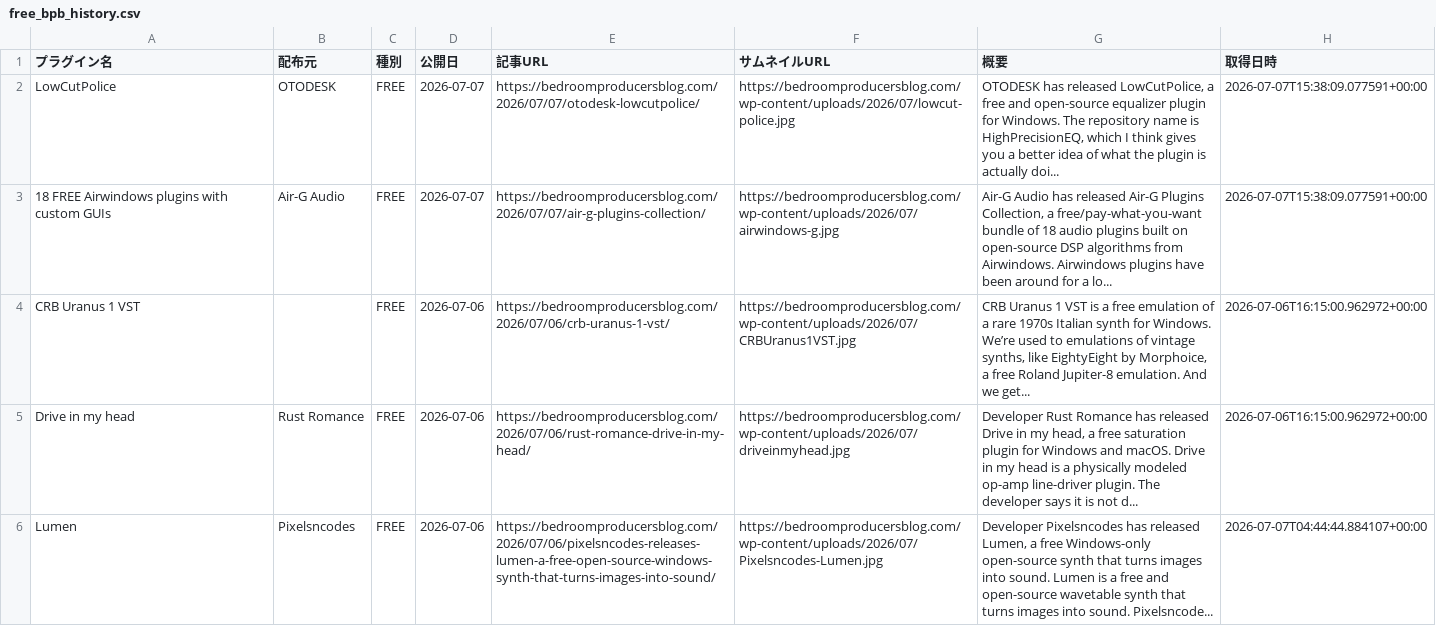
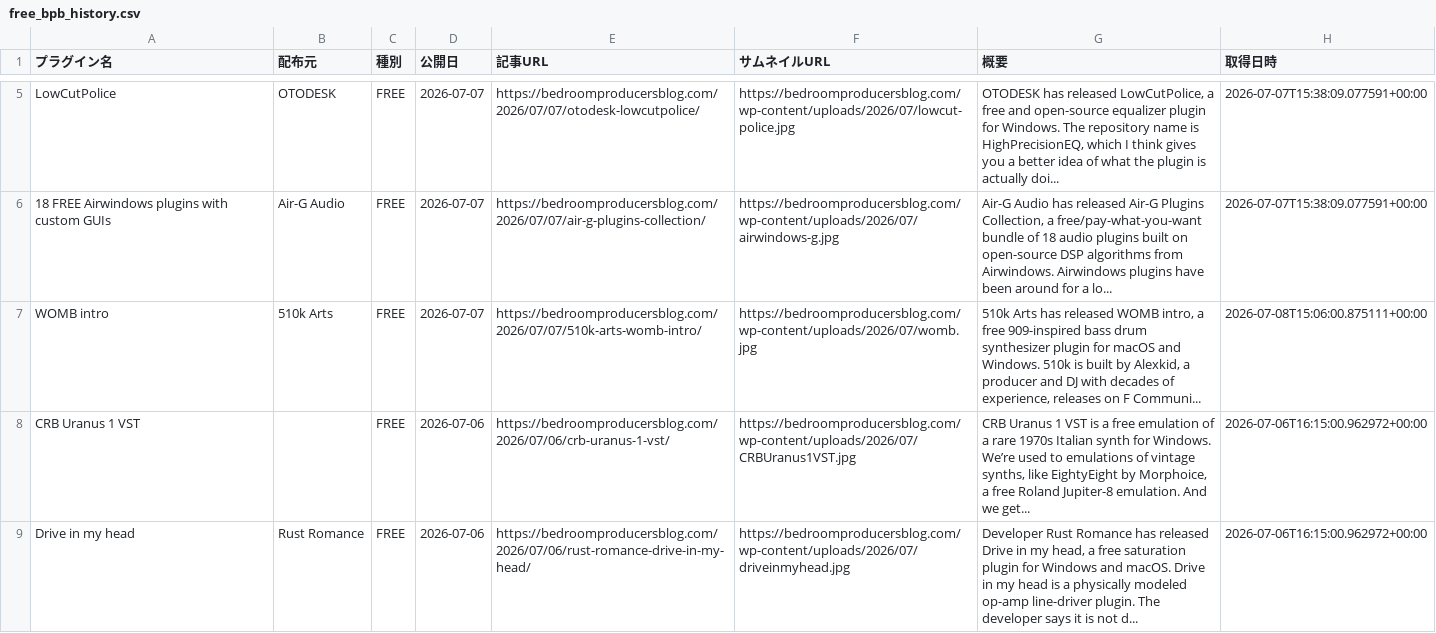
Before and after one commit to Plugin-Tsushin/plugin-boutique-scraper, a CSV file: output/free_bpb_history.csv, drawn as a sheet; only a part is shown, gaps mark what is left out; the shorter side is filled out with more unchanged rows; the diff covers the shown part only.

```diff
--- a/output/free_bpb_history.csv
+++ b/output/free_bpb_history.csv
@@ -3,2 +6,3 @@ LowCutPolice,OTODESK,FREE,2026-07-07,https://bedroomproducersblog.com/2026/07/07
 18 FREE Airwindows plugins with custom GUIs,Air-G Audio,FREE,2026-07-07,https://bedroomproducersblog.com/2026/07/07/air-g-plugins-collection/,https://bedroomproducersblog.com/wp-content/uploads/2026/07/airwindows-g.jpg,"Air-G Audio has released Air-G Plugins Collection, a free/pay-what-you-want bundle of 18 audio plugins built on open-source DSP algorithms from Airwindows. Airwindows plugins have been around for a lo...",2026-07-07T15:38:09.077591+00:00
+WOMB intro,510k Arts,FREE,2026-07-07,https://bedroomproducersblog.com/2026/07/07/510k-arts-womb-intro/,https://bedroomproducersblog.com/wp-content/uploads/2026/07/womb.jpg,"510k Arts has released WOMB intro, a free 909-inspired bass drum synthesizer plugin for macOS and Windows. 510k is built by Alexkid, a producer and DJ with decades of experience, releases on F Communi...",2026-07-08T15:06:00.875111+00:00
 CRB Uranus 1 VST,,FREE,2026-07-06,https://bedroomproducersblog.com/2026/07/06/crb-uranus-1-vst/,https://bedroomproducersblog.com/wp-content/uploads/2026/07/CRBUranus1VST.jpg,"CRB Uranus 1 VST is a free emulation of a rare 1970s Italian synth for Windows. We’re used to emulations of vintage synths, like EightyEight by Morphoice, a free Roland Jupiter-8 emulation. And we get...",2026-07-06T16:15:00.962972+00:00
```
Also changed, not shown: 3 added rows elsewhere in this file, 1 other file.
